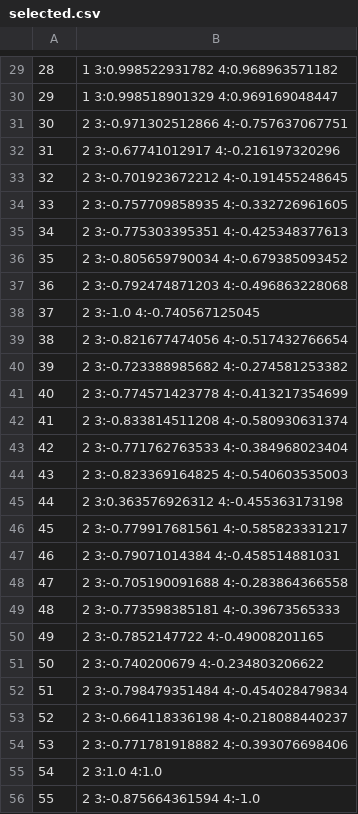
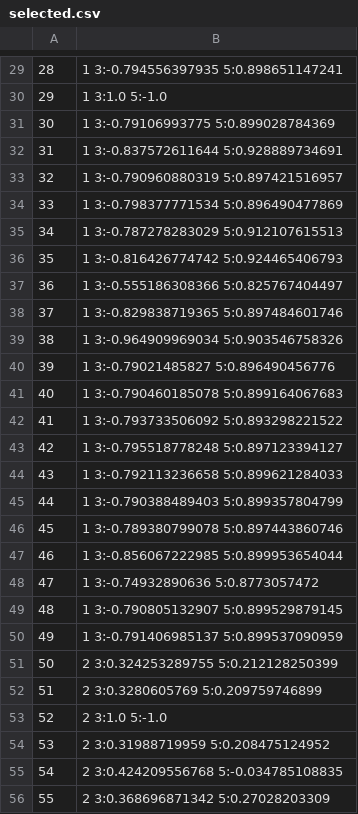
Before and after one commit to Apaisal/mungbean, a CSV file: PyMungBean/src/selected.csv, drawn as a sheet; only a part is shown, gaps mark what is left out; the diff covers the shown part only.

```diff
--- a/PyMungBean/src/selected.csv
+++ b/PyMungBean/src/selected.csv
@@ -29,28 +29,28 @@
-28,1 3:0.998522931782 4:0.968963571182
-29,1 3:0.998518901329 4:0.969169048447
-30,2 3:-0.971302512866 4:-0.757637067751
-31,2 3:-0.67741012917 4:-0.216197320296
-32,2 3:-0.701923672212 4:-0.191455248645
-33,2 3:-0.757709858935 4:-0.332726961605
-34,2 3:-0.775303395351 4:-0.425348377613
-35,2 3:-0.805659790034 4:-0.679385093452
-36,2 3:-0.792474871203 4:-0.496863228068
-37,2 3:-1.0 4:-0.740567125045
-38,2 3:-0.821677474056 4:-0.517432766654
-39,2 3:-0.723388985682 4:-0.274581253382
-40,2 3:-0.774571423778 4:-0.413217354699
-41,2 3:-0.833814511208 4:-0.580930631374
-42,2 3:-0.771762763533 4:-0.384968023404
-43,2 3:-0.823369164825 4:-0.540603535003
-44,2 3:0.363576926312 4:-0.455363173198
-45,2 3:-0.779917681561 4:-0.585823331217
-46,2 3:-0.79071014384 4:-0.458514881031
-47,2 3:-0.705190091688 4:-0.283864366558
-48,2 3:-0.773598385181 4:-0.39673565333
-49,2 3:-0.7852147722 4:-0.49008201165
-50,2 3:-0.740200679 4:-0.234803206622
-51,2 3:-0.798479351484 4:-0.454028479834
-52,2 3:-0.664118336198 4:-0.218088440237
-53,2 3:-0.771781918882 4:-0.393076698406
-54,2 3:1.0 4:1.0
-55,2 3:-0.875664361594 4:-1.0
+28,1 3:-0.794556397935 5:0.898651147241
+29,1 3:1.0 5:-1.0
+30,1 3:-0.79106993775 5:0.899028784369
+31,1 3:-0.837572611644 5:0.928889734691
+32,1 3:-0.790960880319 5:0.897421516957
+33,1 3:-0.798377771534 5:0.896490477869
+34,1 3:-0.787278283029 5:0.912107615513
+35,1 3:-0.816426774742 5:0.924465406793
+36,1 3:-0.555186308366 5:0.825767404497
+37,1 3:-0.829838719365 5:0.897484601746
+38,1 3:-0.964909969034 5:0.903546758326
+39,1 3:-0.79021485827 5:0.896490456776
+40,1 3:-0.790460185078 5:0.899164067683
+41,1 3:-0.793733506092 5:0.893298221522
+42,1 3:-0.795518778248 5:0.897123394127
+43,1 3:-0.792113236658 5:0.899621284033
+44,1 3:-0.790388489403 5:0.899357804799
+45,1 3:-0.789380799078 5:0.897443860746
+46,1 3:-0.856067222985 5:0.899953654044
+47,1 3:-0.74932890636 5:0.8773057472
+48,1 3:-0.790805132907 5:0.899529879145
+49,1 3:-0.791406985137 5:0.899537090959
+50,2 3:0.324253289755 5:0.212128250399
+51,2 3:0.3280605769 5:0.209759746899
+52,2 3:1.0 5:-1.0
+53,2 3:0.31988719959 5:0.208475124952
+54,2 3:0.424209556768 5:-0.034785108835
+55,2 3:0.368696871342 5:0.27028203309
```
Also changed, not shown: 40 added rows and 32 edited cells elsewhere in this file, 51 other files.
